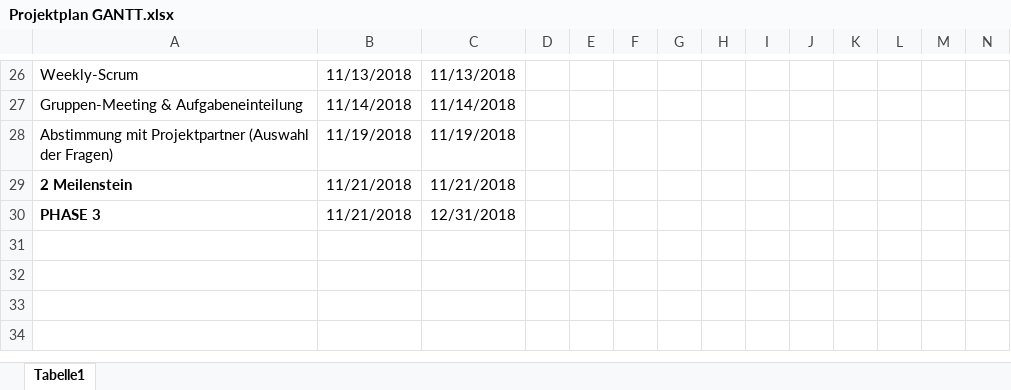
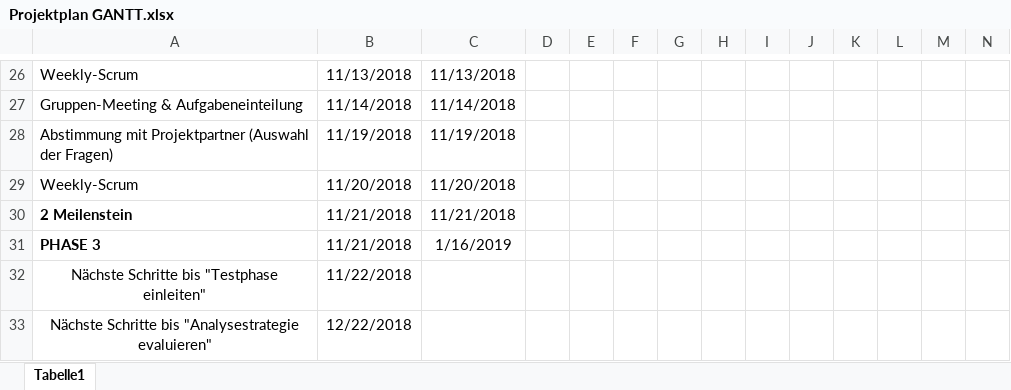
Before and after one commit to MilosTomic123/PS_InfoEng, an Excel workbook: Arbeitsdokumente/Projektplan GANTT.xlsx, sheet Tabelle1, drawn as a sheet; only a part is shown, gaps mark what is left out; values as stored, in another font and other column widths than the file's, no borders; conditional formats not drawn; addresses are those after the commit; rows hold the shown columns only; the diff names each change by its address in the sheet, - before the commit and + after, or states it on an @@ line.

```diff
--- a/Arbeitsdokumente/Projektplan GANTT.xlsx (sheet Tabelle1)
+++ b/Arbeitsdokumente/Projektplan GANTT.xlsx (sheet Tabelle1)
+row 29: Weekly-Scrum | 11/20/2018 | 11/20/2018
-C31: 12/31/2018
+C31: 1/16/2019
+row 32: Nächste Schritte bis "Testphase einleiten" | 11/22/2018
+row 33: Nächste Schritte bis "Analysestrategie evaluieren" | 12/22/2018
```
Also changed, not shown: 2 other files.
